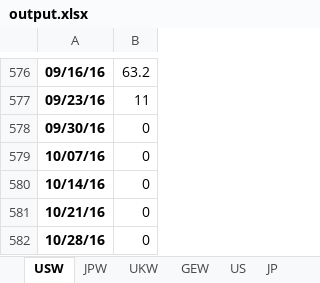
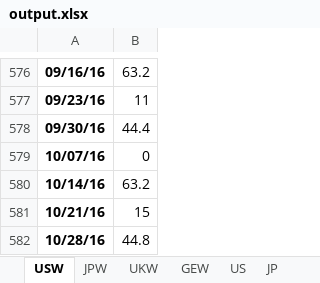
Before and after one commit to powerdoll1987/Bond-Supply, an Excel workbook: output.xlsx, sheet USW, drawn as a sheet; only a part is shown, gaps mark what is left out; values as stored, in another font and other column widths than the file's, no borders; the diff names each change by its address in the sheet, - before the commit and + after, or states it on an @@ line.

```diff
--- a/output.xlsx (sheet USW)
+++ b/output.xlsx (sheet USW)
-B578: 0
+B578: 44.4
-B580: 0
+B580: 63.2
-B581: 0
+B581: 15
-B582: 0
+B582: 44.8
```
Also changed, not shown: sheet US, sheet JP, sheet UK, sheet GE, sheet JPW, sheet GEW, 1 more sheet.
